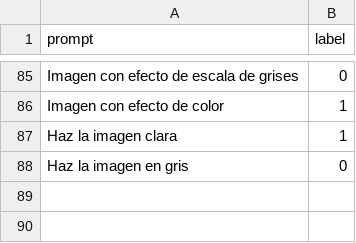
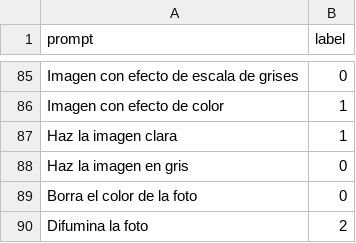
Before and after one commit to robeertosv/AI_ImageEditor, a CSV file: AI/dataset.csv, drawn as a sheet; only a part is shown, gaps mark what is left out; the diff names each change by its address in the sheet, - before the commit and + after, or states it on an @@ line.

```diff
--- a/AI/dataset.csv
+++ b/AI/dataset.csv
+row 89: Borra el color de la foto | 0
+row 90: Difumina la foto | 2
```
Also changed, not shown: 7 other files.
